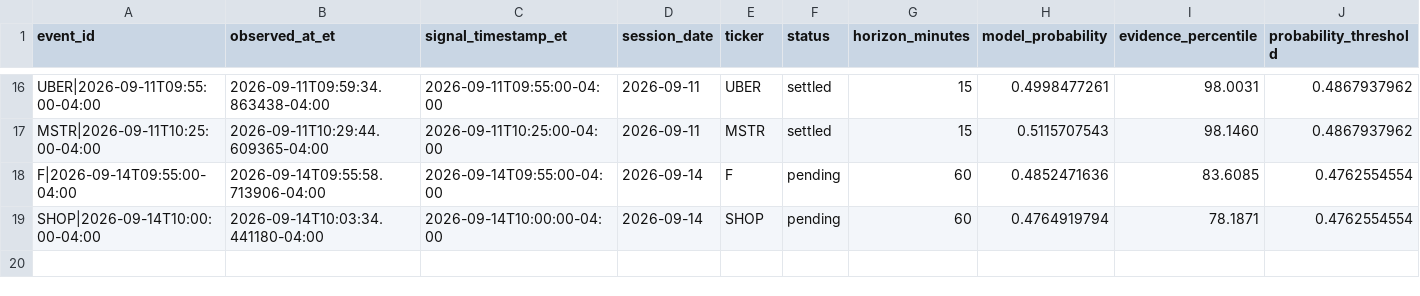
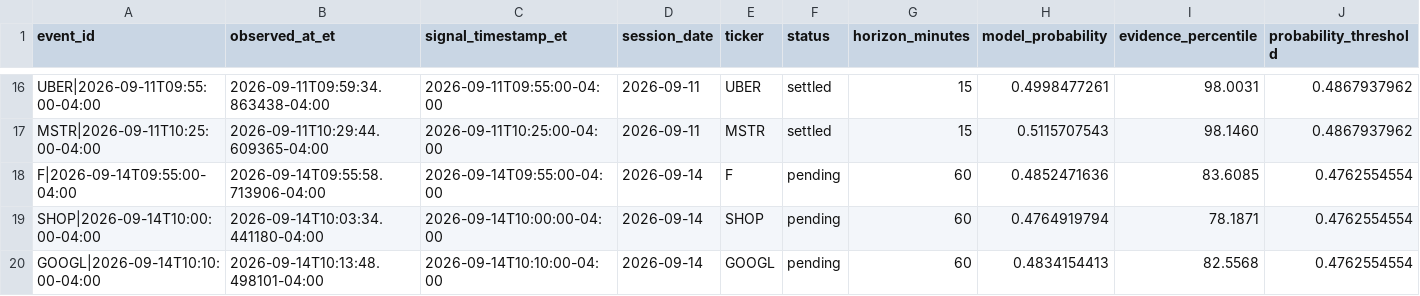
Before and after one commit to lamyapowell21-web/clarity-market-mobile, a CSV file: forward_test_events.csv, drawn as a sheet; only a part is shown, gaps mark what is left out; rows hold the shown columns only; the diff names each change by its address in the sheet, - before the commit and + after, or states it on an @@ line.

```diff
--- a/forward_test_events.csv
+++ b/forward_test_events.csv
+row 20: GOOGL|2026-09-14T10:10:00-04:00 | 2026-09-14T10:13:48.498101-04:00 | 2026-09-14T10:10:00-04:00 | 2026-09-14 | GOOGL | pending | 60 | 0.4834154413 | 82.5568 | 0.4762554554
```
Also changed, not shown: 1 other file.
